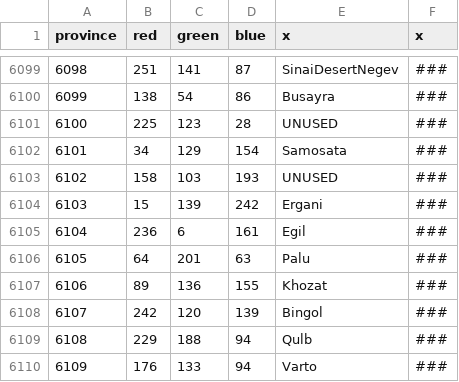
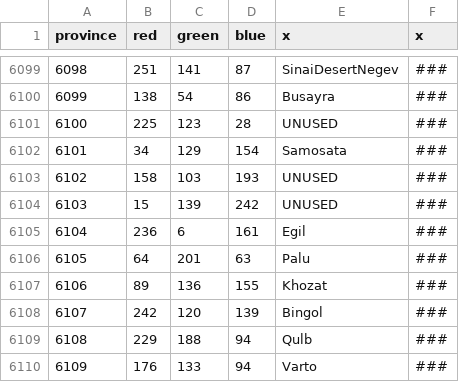
Before and after one commit to myzael/beyond-typus-personal-tweaks, a CSV file: map/definition.csv, drawn as a sheet; only a part is shown, gaps mark what is left out.

Commit message:
Ergani Cut

```diff
--- a/map/definition.csv
+++ b/map/definition.csv
@@ -6103,3 +6103,3 @@ province;red;green;blue;x;x
 6102;158;103;193;UNUSED;###
-6103;15;139;242;Ergani;###
+6103;15;139;242;UNUSED;###
 6104;236;6;161;Egil;###
```
Also changed, not shown: 13 other files.
